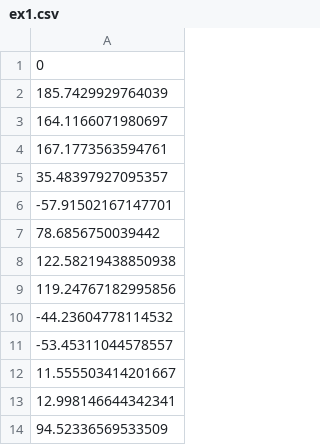
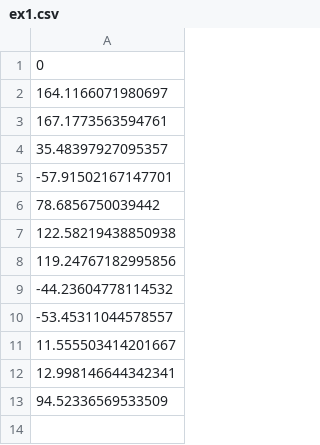
Before and after one commit to HansGjedsig/Hackathon, a CSV file: ex1.csv, drawn as a sheet.

```diff
--- a/ex1.csv
+++ b/ex1.csv
@@ -1,3 +1,2 @@
 0
-185.7429929764039
 164.1166071980697
```
Also changed, not shown: ex2.csv, ex3.csv, 1 other file.
